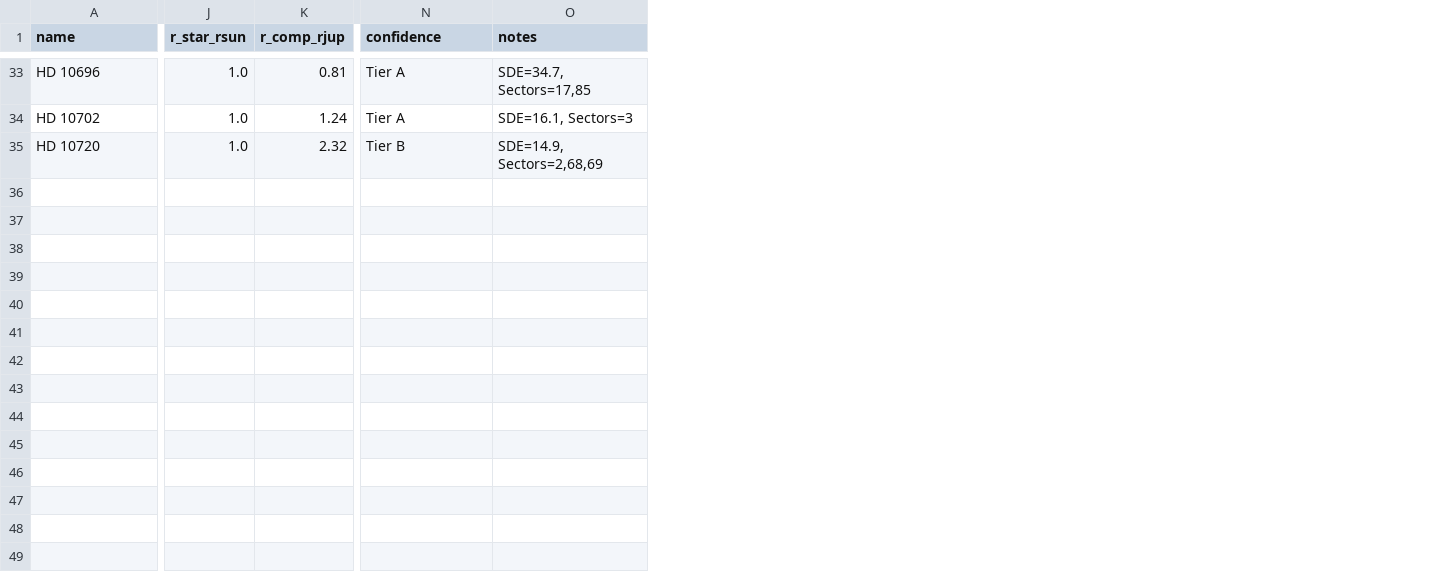
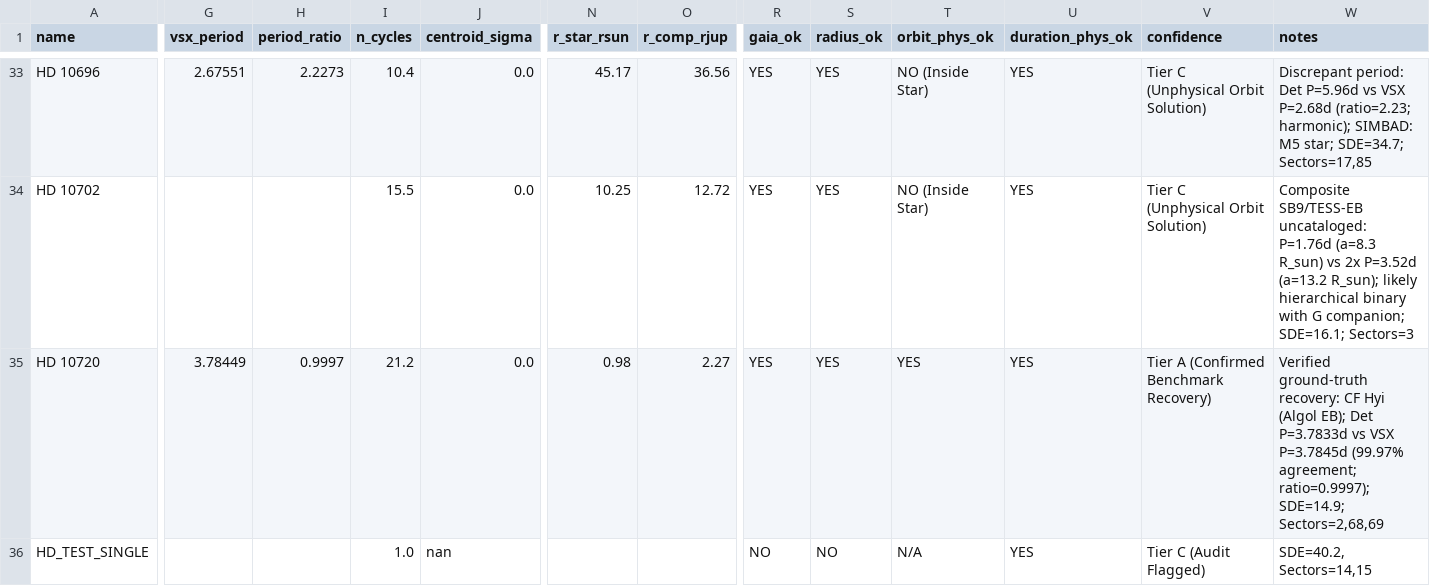
Before and after one commit to Arman-Bisht/tess-cloud-pipeline, a CSV file: master_discoveries.csv, drawn as a sheet; only a part is shown, gaps mark what is left out; addresses are those after the commit; rows hold the shown columns only; the diff covers the shown part only; the diff names each change by its address in the sheet, - before the commit and + after, or states it on an @@ line.

Commit message:
feat(vetting): enforce Keplerian physical constraints, eliminate placeholder radii, and audit benchmark recovery statistics

```diff
--- a/master_discoveries.csv
+++ b/master_discoveries.csv
+column G (vsx_period), rows 33-35: 2.67551 |  | 3.78449
+column H (period_ratio), rows 33-35: 2.2273 |  | 0.9997
+column I (n_cycles), rows 33-35: 10.4 | 15.5 | 21.2
+column J (centroid_sigma), rows 33-35: all 0.0
+column R (gaia_ok), rows 33-35: all YES
+column S (radius_ok), rows 33-35: all YES
+column T (orbit_phys_ok), rows 33-35: NO (Inside Star) | NO (Inside Star) | YES
+column U (duration_phys_ok), rows 33-35: all YES
-N33 (r_star_rsun): 1.0
+N33 (r_star_rsun): 45.17
-O33 (r_comp_rjup): 0.81
+O33 (r_comp_rjup): 36.56
-V33:V34 (confidence): Tier A
+V33:V34 (confidence): Tier C (Unphysical Orbit Solution)
-W33 (notes): SDE=34.7, Sectors=17,85
+W33 (notes): Discrepant period: Det P=5.96d vs VSX P=2.68d (ratio=2.23; harmonic); SIMBAD: M5 star; SDE=34.7; Sectors=17,85
-N34 (r_star_rsun): 1.0
+N34 (r_star_rsun): 10.25
-O34 (r_comp_rjup): 1.24
+O34 (r_comp_rjup): 12.72
-W34 (notes): SDE=16.1, Sectors=3
+W34 (notes): Composite SB9/TESS-EB uncataloged: P=1.76d (a=8.3 R_sun) vs 2x P=3.52d (a=13.2 R_sun); likely hierarchical binary with G companion; SDE=16.1; Sectors=3
-N35 (r_star_rsun): 1.0
+N35 (r_star_rsun): 0.98
-O35 (r_comp_rjup): 2.32
+O35 (r_comp_rjup): 2.27
-V35 (confidence): Tier B
+V35 (confidence): Tier A (Confirmed Benchmark Recovery)
-W35 (notes): SDE=14.9, Sectors=2,68,69
+W35 (notes): Verified ground-truth recovery: CF Hyi (Algol EB); Det P=3.7833d vs VSX P=3.7845d (99.97% agreement; ratio=0.9997); SDE=14.9; Sectors=2,68,69
+row 36: HD_TEST_SINGLE |  |  | 1.0 | nan |  |  | NO | NO | N/A | YES | Tier C (Audit Flagged) | SDE=40.2, Sectors=14,15
```
Also changed, not shown: 59 edited cells elsewhere in this file, 6 other files.
